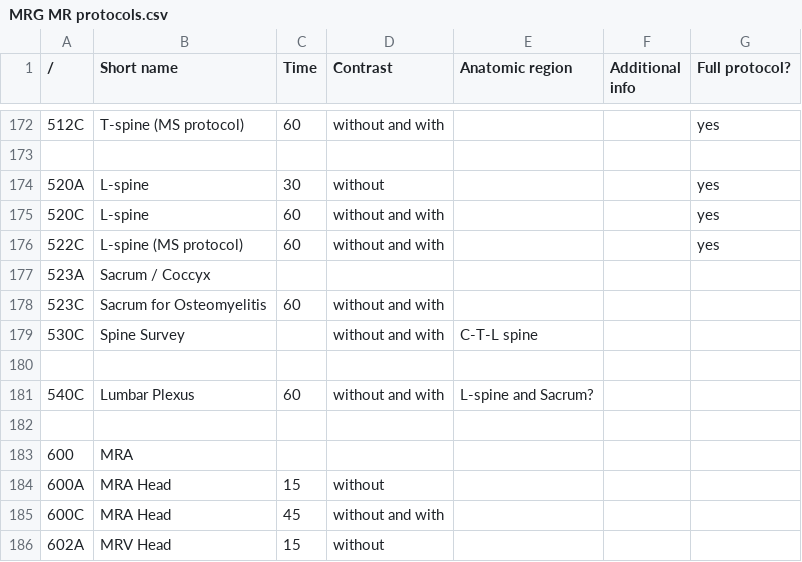
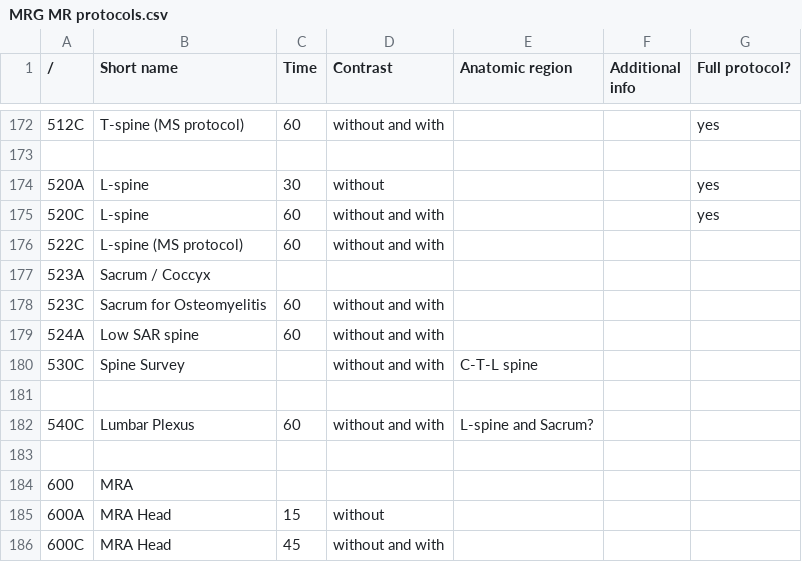
Before and after one commit to grogo/ctprotocols, a CSV file: MRG MR protocols.csv, drawn as a sheet; only a part is shown, gaps mark what is left out; the shorter side is filled out with more unchanged rows.

```diff
--- a/MRG MR protocols.csv
+++ b/MRG MR protocols.csv
@@ -175,5 +175,6 @@
 520C,L-spine,60,without and with,,,yes,,,,,,,,,,,,,,,,,,,,
-522C,L-spine (MS protocol),60,without and with,,,yes,,,,,,,,,,,,,,,,,,,,
+522C,L-spine (MS protocol),60,without and with,,,,,,,,,,,,,,,,,,,,,,,
 523A,Sacrum / Coccyx,,,,,,,,,,,,,,,,,,,,,,,,,
 523C,Sacrum for Osteomyelitis,60,without and with,,,,,,,,,,,,,,,,,,,,,,,
+524A,Low SAR spine,60,without and with,,,,,,,,,,,,,,,,,,,,,,,
 530C,Spine Survey,,without and with,C-T-L spine,,,,,,,,,,,,,,,,,,,,,,
```
Also changed, not shown: 1 other file.
